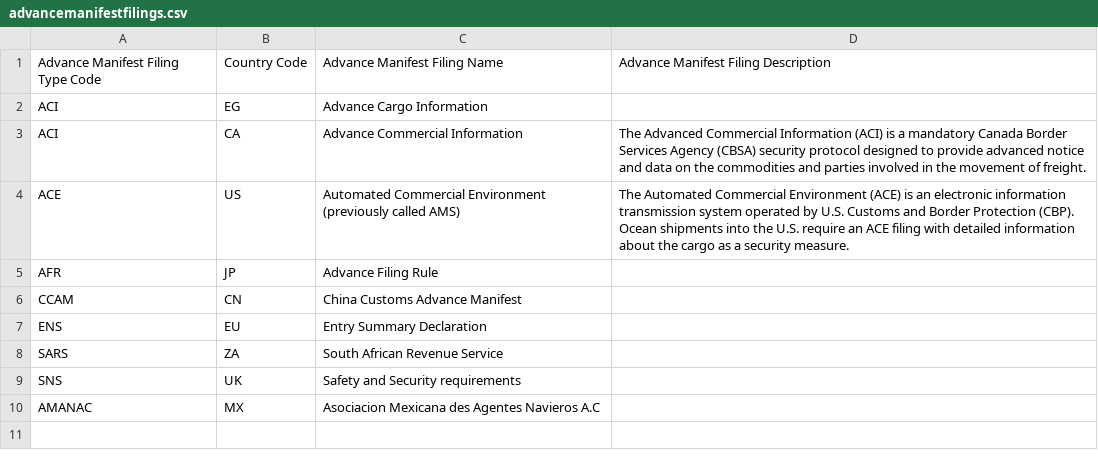
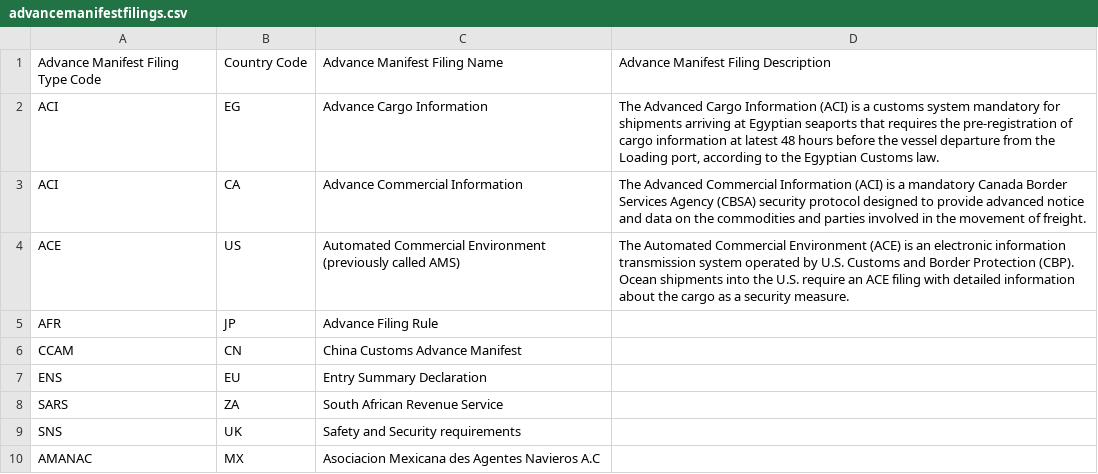
Before and after one commit to dcsaorg/DCSA-Information-Model, a CSV file: datamodel/referencedata.d/advancemanifestfilings.csv, drawn as a sheet.

Commit message:
Update datamodel/referencedata.d/advancemanifestfilings.csv

```diff
--- a/datamodel/referencedata.d/advancemanifestfilings.csv
+++ b/datamodel/referencedata.d/advancemanifestfilings.csv
@@ -1,3 +1,3 @@
 Advance Manifest Filing Type Code,Country Code,Advance Manifest Filing Name,Advance Manifest Filing Description
-ACI,EG,Advance Cargo Information,
+ACI,EG,Advance Cargo Information,"The Advanced Cargo Information (ACI) is a customs system mandatory for shipments arriving at Egyptian seaports that requires the pre-registration of cargo information at latest 48 hours before the vessel departure from the Loading port, according to the Egyptian Customs law."
 ACI,CA,Advance Commercial Information,"The Advanced Commercial Information (ACI) is a mandatory Canada Border Services Agency (CBSA) security protocol designed to provide advanced notice and data on the commodities and parties involved in the movement of freight."
```
